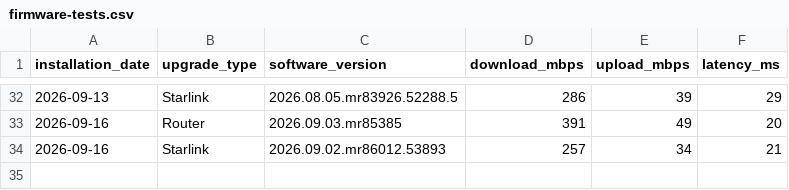
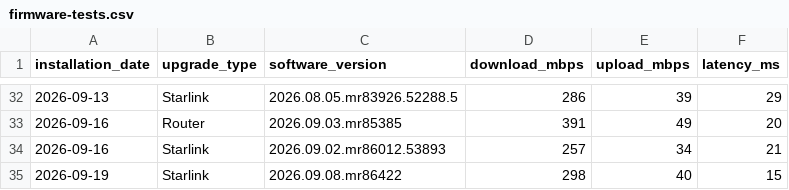
Before and after one commit to jackalgitdev/skynet-telemetry, a CSV file: data/firmware-tests.csv, drawn as a sheet; only a part is shown, gaps mark what is left out.

Commit message:
Add 19 September 2026 Starlink firmware test
Add the post-upgrade Starlink firmware test for software version 2026.09.08.mr86422: 298 Mbps download, 40 Mbps upload and 15 ms latency.

```diff
--- a/data/firmware-tests.csv
+++ b/data/firmware-tests.csv
@@ -34 +34,2 @@ installation_date,upgrade_type,software_version,download_mbps,upload_mbps,latenc
 2026-09-16,Starlink,2026.09.02.mr86012.53893,257,34,21
+2026-09-19,Starlink,2026.09.08.mr86422,298,40,15
```
